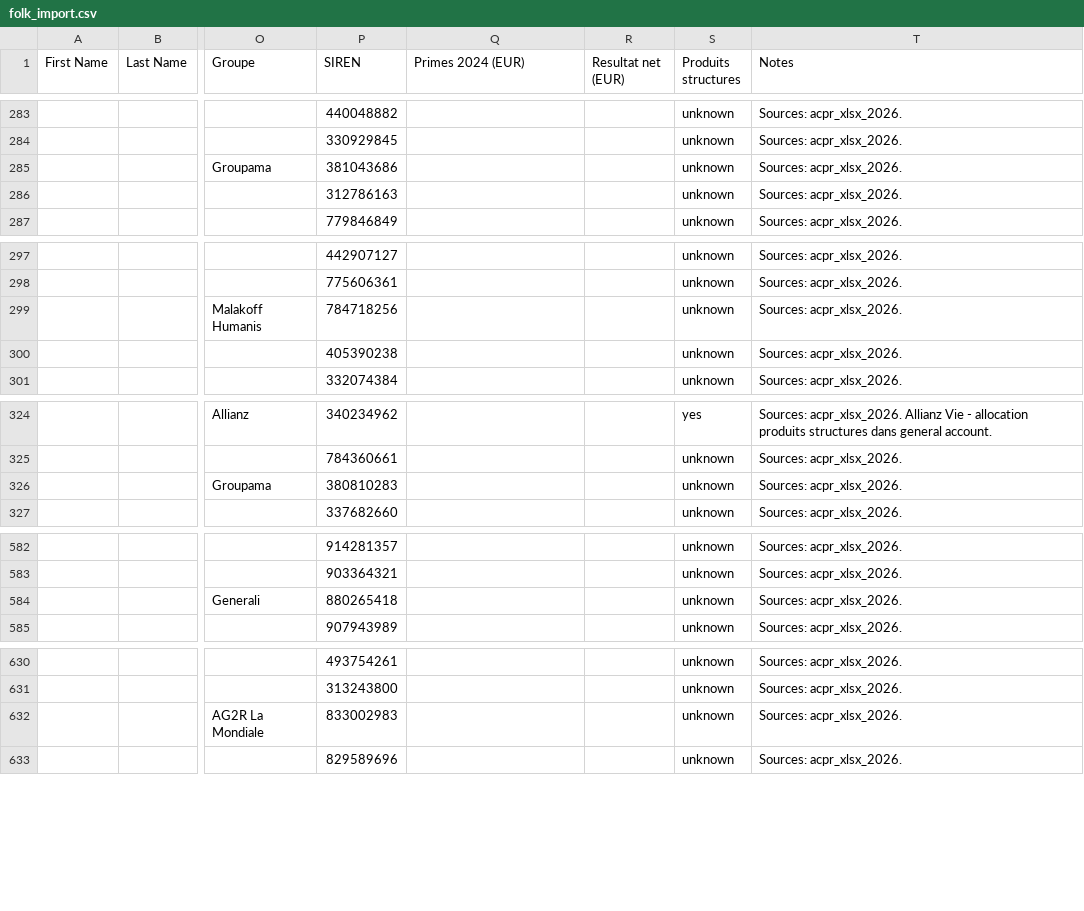
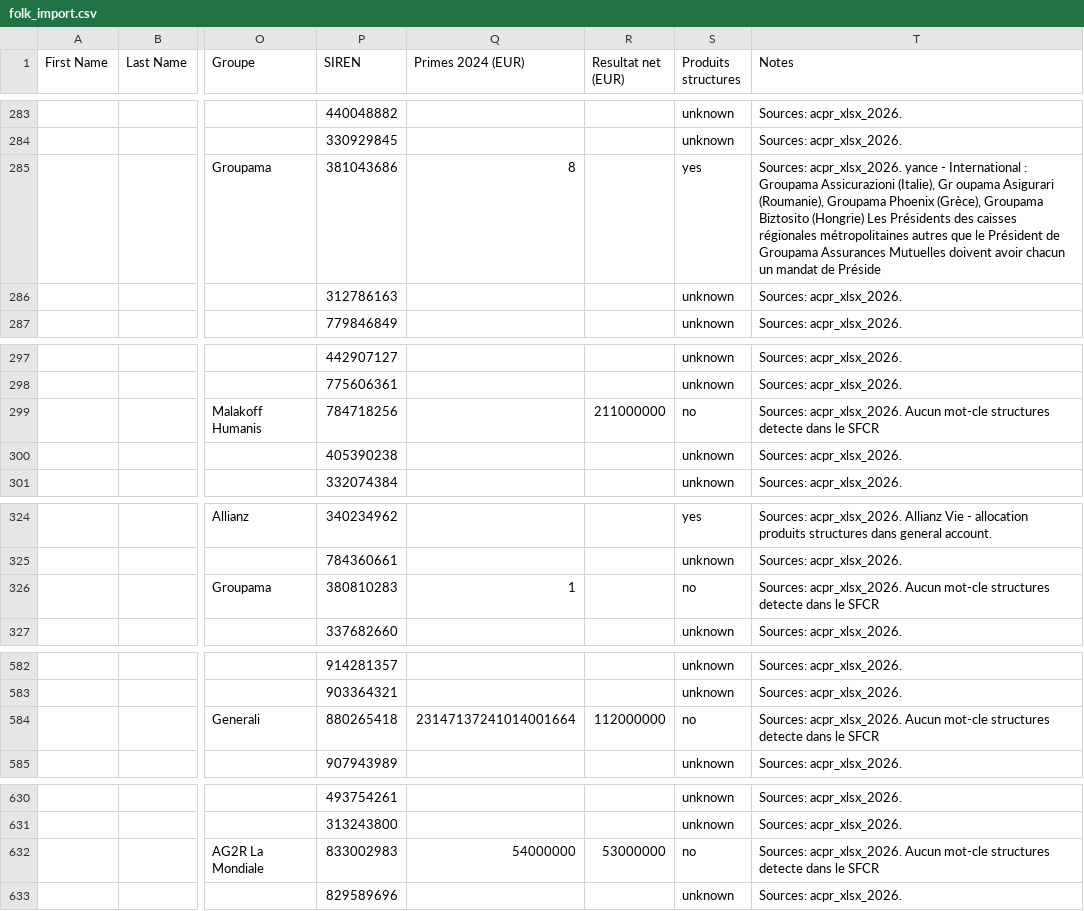
Before and after one commit to lsebah/mutuelles-monitor, a CSV file: docs/data/folk_import.csv, drawn as a sheet; only a part is shown, gaps mark what is left out; the diff covers the shown part only; the diff names each change by its address in the sheet, - before the commit and + after, or states it on an @@ line.

```diff
--- a/docs/data/folk_import.csv
+++ b/docs/data/folk_import.csv
-Q285 (Primes 2024 (EUR)): (empty)
+Q285 (Primes 2024 (EUR)): 8
-S285 (Produits structures): unknown
+S285 (Produits structures): yes
-T285 (Notes): Sources: acpr_xlsx_2026.
+T285 (Notes): Sources: acpr_xlsx_2026. yance - International : Groupama Assicurazioni (Italie), Gr oupama Asigurari (Roumanie), Groupama Phoenix (Grèce), Groupama Biztosito (Hongrie) Les Présidents des caisses régionales métropolitaines autres que le Président de Groupama Assurances Mutuelles doivent avoir chacun un mandat de Préside
-R299 (Resultat net (EUR)): (empty)
+R299 (Resultat net (EUR)): 211000000
-S299 (Produits structures): unknown
+S299 (Produits structures): no
-T299 (Notes): Sources: acpr_xlsx_2026.
+T299 (Notes): Sources: acpr_xlsx_2026. Aucun mot-cle structures detecte dans le SFCR
-Q326 (Primes 2024 (EUR)): (empty)
+Q326 (Primes 2024 (EUR)): 1
-S326 (Produits structures): unknown
+S326 (Produits structures): no
-T326 (Notes): Sources: acpr_xlsx_2026.
+T326 (Notes): Sources: acpr_xlsx_2026. Aucun mot-cle structures detecte dans le SFCR
-Q584 (Primes 2024 (EUR)): (empty)
+Q584 (Primes 2024 (EUR)): 23147137241014001664
-R584 (Resultat net (EUR)): (empty)
+R584 (Resultat net (EUR)): 112000000
-S584 (Produits structures): unknown
+S584 (Produits structures): no
-T584 (Notes): Sources: acpr_xlsx_2026.
+T584 (Notes): Sources: acpr_xlsx_2026. Aucun mot-cle structures detecte dans le SFCR
-Q632 (Primes 2024 (EUR)): (empty)
+Q632 (Primes 2024 (EUR)): 54000000
-R632 (Resultat net (EUR)): (empty)
+R632 (Resultat net (EUR)): 53000000
-S632 (Produits structures): unknown
+S632 (Produits structures): no
-T632 (Notes): Sources: acpr_xlsx_2026.
+T632 (Notes): Sources: acpr_xlsx_2026. Aucun mot-cle structures detecte dans le SFCR
```
Also changed, not shown: 31 edited cells elsewhere in this file, 3 other files.
